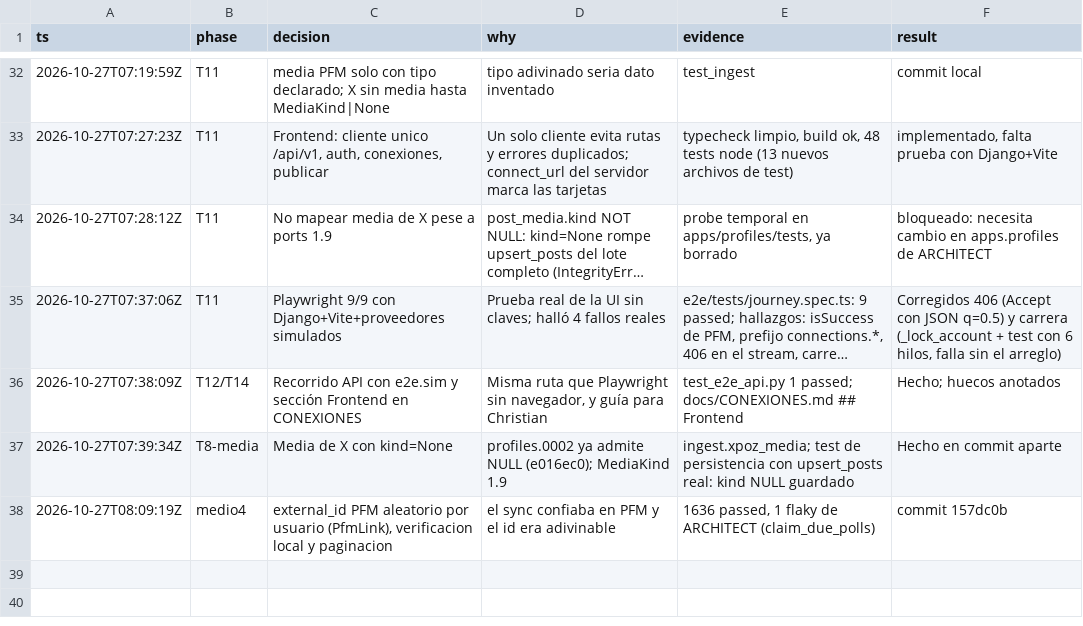
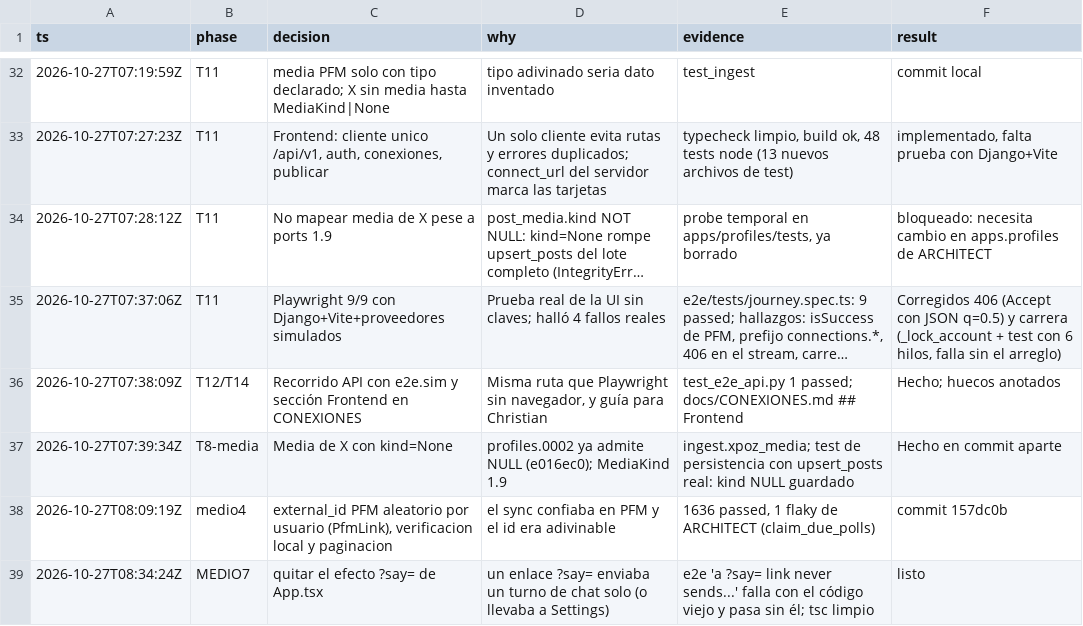
Before and after one commit to Ateh-Ugoji/Lumi-agent, a TSV file: lumi/plan/estado/CONNECT-decisiones.tsv, drawn as a sheet; only a part is shown, gaps mark what is left out; long unchanged cells end in …; the diff names each change by its address in the sheet, - before the commit and + after, or states it on an @@ line.

Commit message:
[CONNECT] frontend: quitar el efecto ?say= que enviaba un turno de chat desde la URL (MEDIO 7)

```diff
--- a/lumi/plan/estado/CONNECT-decisiones.tsv
+++ b/lumi/plan/estado/CONNECT-decisiones.tsv
+row 39: 2026-10-27T08:34:24Z | MEDIO7 | quitar el efecto ?say= de App.tsx | un enlace ?say= enviaba un turno de chat solo (o llevaba a Settings) | e2e 'a ?say= link never sends...' falla con el código viejo y pasa sin él; tsc limpio | listo
```
Also changed, not shown: 2 other files.
